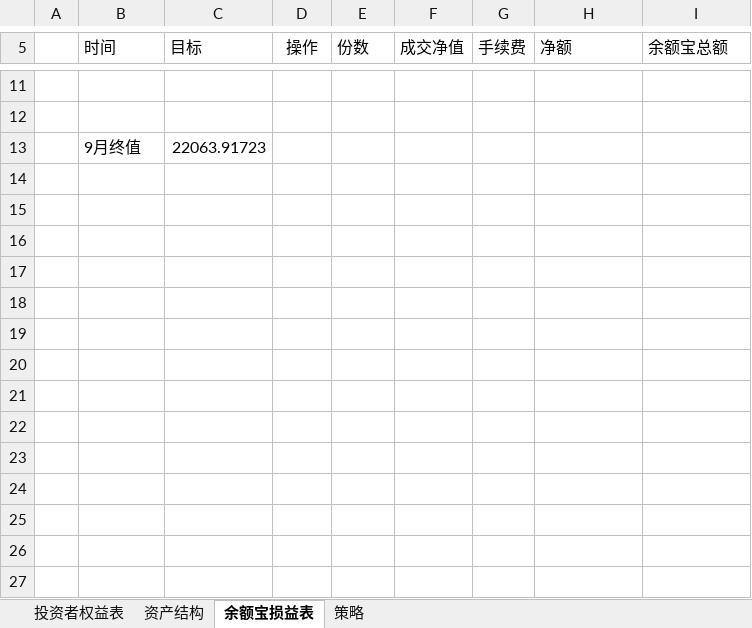
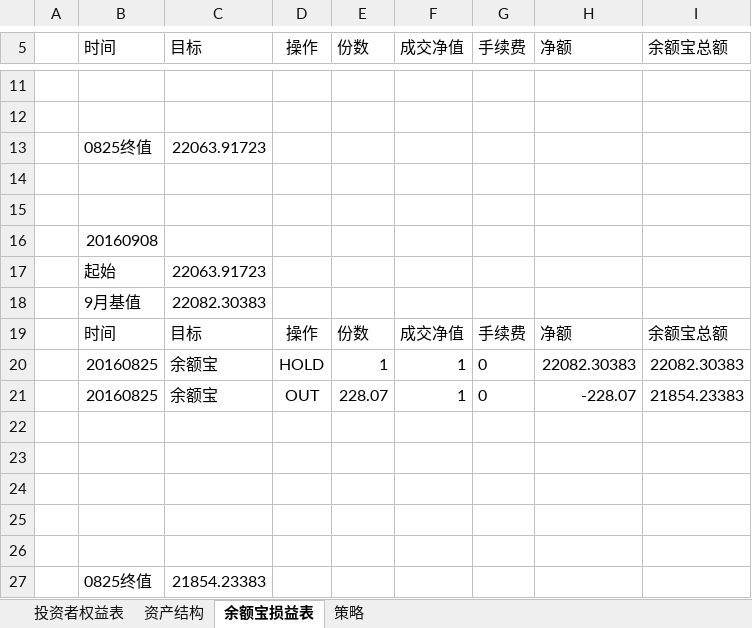
Before and after one commit to randliu/tractionrec, an Excel workbook: 加米基金.xlsx, sheet 余额宝损益表, drawn as a sheet; only a part is shown, gaps mark what is left out; values as stored, in another font and other column widths than the file's, no borders; the diff names each change by its address in the sheet, - before the commit and + after, or states it on an @@ line.

```diff
--- a/加米基金.xlsx (sheet 余额宝损益表)
+++ b/加米基金.xlsx (sheet 余额宝损益表)
-B13 (时间): 9月终值
+B13 (时间): 0825终值
+row 14: (empty)
+row 15: (empty)
+row 16:  | 20160908
+row 17:  | 起始 | 22063.91723
+row 18:  | 9月基值 | 22082.30383
+row 19:  | 时间 | 目标 | 操作 | 份数 | 成交净值 | 手续费 | 净额 | 余额宝总额
+row 20:  | 20160825 | 余额宝 | HOLD | 1 | 1 | 0 | 22082.30383 | 22082.30383
+row 21:  | 20160825 | 余额宝 | OUT | 228.07 | 1 | 0 | -228.07 | 21854.23383
+row 22: (empty)
+row 23: (empty)
+row 24: (empty)
+row 25: (empty)
+row 26: (empty)
+row 27:  | 0825终值 | 21854.23383
```
Also changed, not shown: sheet 投资者权益表, sheet 资产结构, 记录.xlsx.
